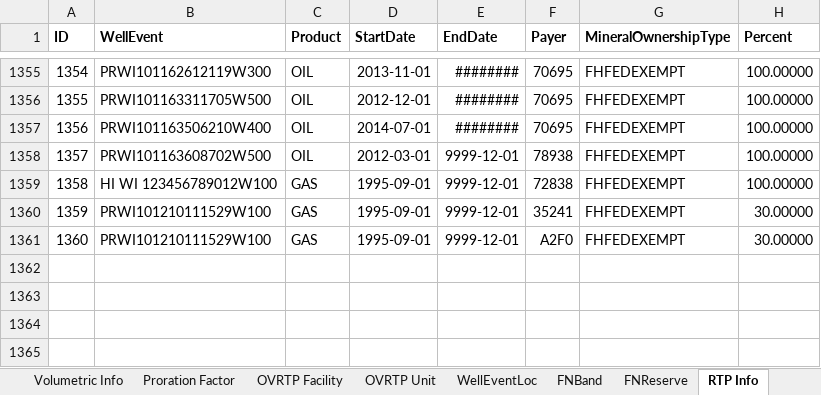
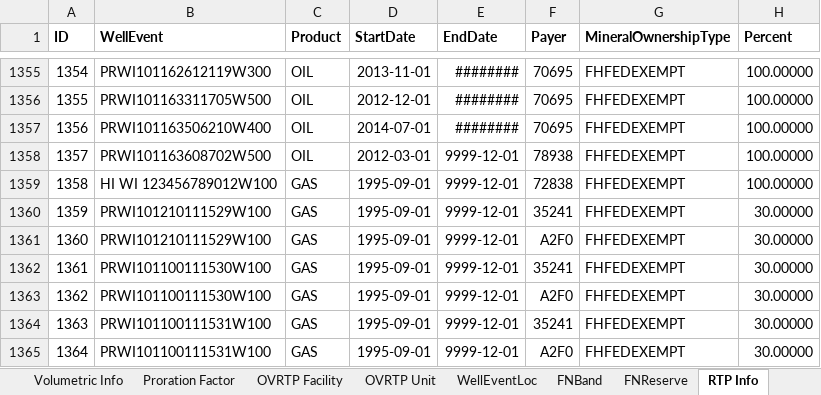
Before and after one commit to lshumlich/python-playground, an Excel workbook: calcroyalties/files/sample_data.xlsx, sheet RTP Info, drawn as a sheet; only a part is shown, gaps mark what is left out; values as stored, in another font and other column widths than the file's, no borders; the diff names each change by its address in the sheet, - before the commit and + after, or states it on an @@ line.

```diff
--- a/calcroyalties/files/sample_data.xlsx (sheet RTP Info)
+++ b/calcroyalties/files/sample_data.xlsx (sheet RTP Info)
+row 1362: 1361 | PRWI101100111530W100 | GAS | 1995-09-01 | 9999-12-01 | 35241 | FHFEDEXEMPT | 30.00000
+row 1363: 1362 | PRWI101100111530W100 | GAS | 1995-09-01 | 9999-12-01 | A2F0 | FHFEDEXEMPT | 30.00000
+row 1364: 1363 | PRWI101100111531W100 | GAS | 1995-09-01 | 9999-12-01 | 35241 | FHFEDEXEMPT | 30.00000
+row 1365: 1364 | PRWI101100111531W100 | GAS | 1995-09-01 | 9999-12-01 | A2F0 | FHFEDEXEMPT | 30.00000
```
Also changed, not shown: sheet Monthly, sheet DataDictionary, sheet LeaseRoyaltyMaster, sheet WellRoyaltyMaster, sheet Lease, sheet WellLeaseLink, other sheet tabs, 1 other file.
